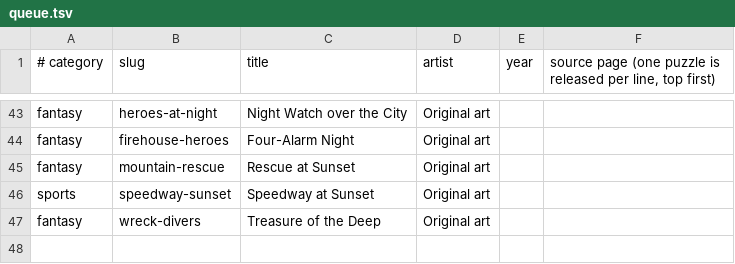
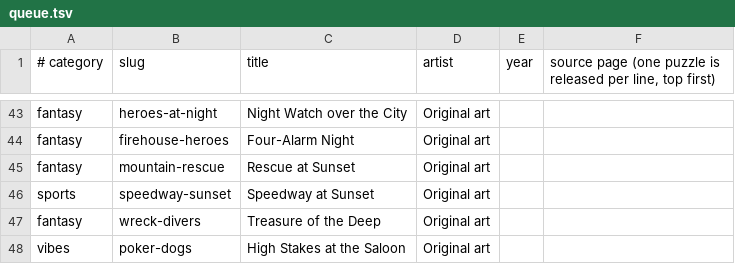
Before and after one commit to KandyPhoenix/puzzle-parlor, a TSV file: tools/queue.tsv, drawn as a sheet; only a part is shown, gaps mark what is left out; the diff names each change by its address in the sheet, - before the commit and + after, or states it on an @@ line.

```diff
--- a/tools/queue.tsv
+++ b/tools/queue.tsv
+row 48: vibes | poker-dogs | High Stakes at the Saloon | Original art
```
Also changed, not shown: 2 other files.
